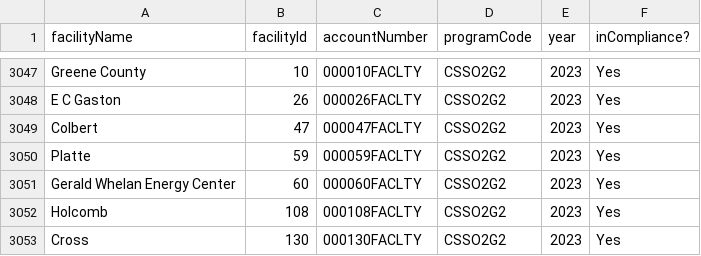
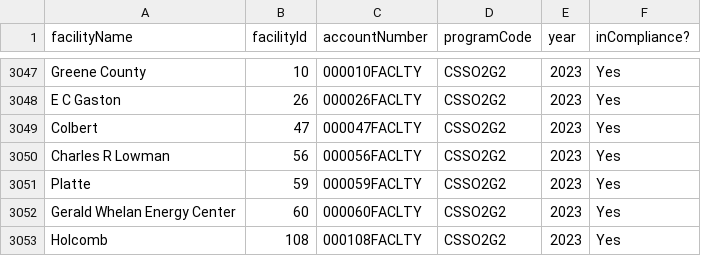
Before and after one commit to USEPA/campdRShinyDataSource, a CSV file: data/facility-map/complianceDataTableForDownload.csv, drawn as a sheet; only a part is shown, gaps mark what is left out; the shorter side is filled out with more unchanged rows; the diff names each change by its address in the sheet, - before the commit and + after, or states it on an @@ line.

```diff
--- a/data/facility-map/complianceDataTableForDownload.csv
+++ b/data/facility-map/complianceDataTableForDownload.csv
+row 3050: Charles R Lowman | 56 | 000056FACLTY | CSSO2G2 | 2023 | Yes
```
Also changed, not shown: 1 other file.
